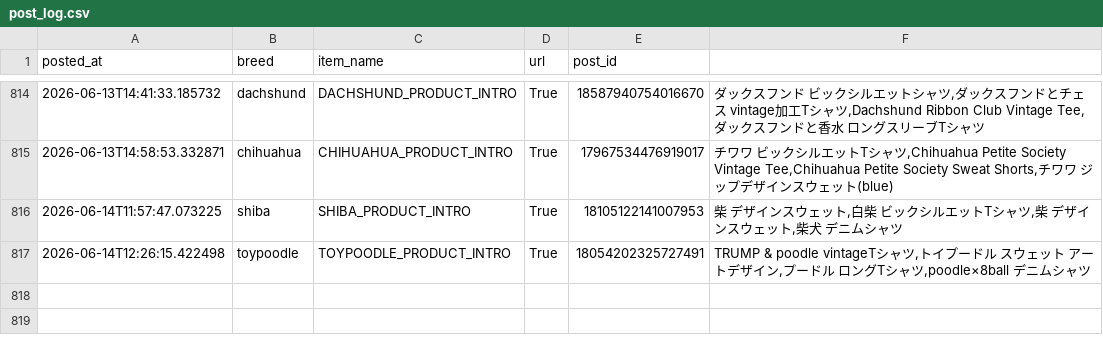
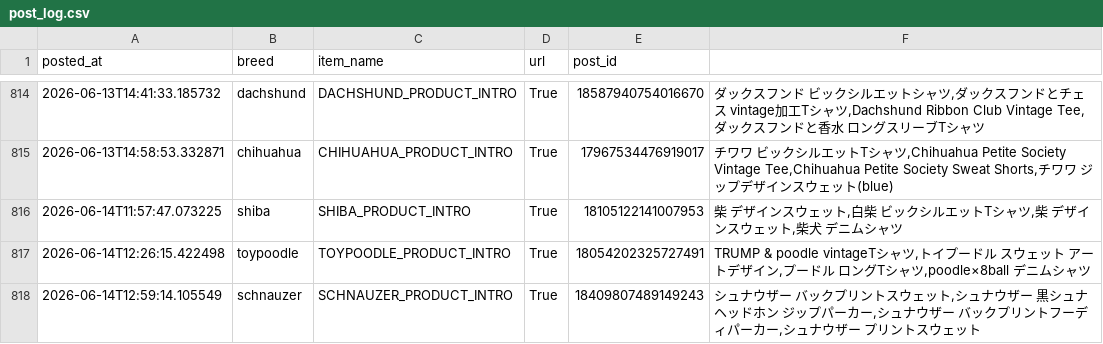
Before and after one commit to takaso123so/dgru-threads, a CSV file: logs/post_log.csv, drawn as a sheet; only a part is shown, gaps mark what is left out; the diff names each change by its address in the sheet, - before the commit and + after, or states it on an @@ line.

```diff
--- a/logs/post_log.csv
+++ b/logs/post_log.csv
+row 818: 2026-06-14T12:59:14.105549 | schnauzer | SCHNAUZER_PRODUCT_INTRO | True | 18409807489149243 | シュナウザー バックプリントスウェット,シュナウザー 黒シュナヘッドホン ジップパーカー,シュナウザー バックプリントフーディパーカー,シュナウザー プリントスウェット
```
